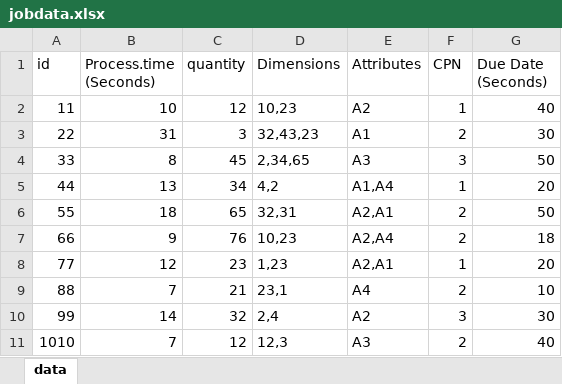
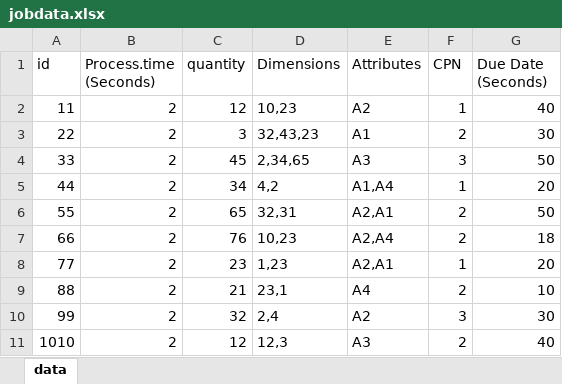
Before and after one commit to akprats33/BTP2, an Excel workbook: apidev/jobdata.xlsx, sheet data, drawn as a sheet; values as stored, in another font and other column widths than the file's, no borders; table styles not drawn; the diff names each change by its address in the sheet, - before the commit and + after, or states it on an @@ line.

```diff
--- a/apidev/jobdata.xlsx (sheet data)
+++ b/apidev/jobdata.xlsx (sheet data)
-B2 (Process.time (Seconds)): 10
+B2 (Process.time (Seconds)): 2
-B3 (Process.time (Seconds)): 31
+B3 (Process.time (Seconds)): 2
-B4 (Process.time (Seconds)): 8
+B4 (Process.time (Seconds)): 2
-B5 (Process.time (Seconds)): 13
+B5 (Process.time (Seconds)): 2
-B6 (Process.time (Seconds)): 18
+B6 (Process.time (Seconds)): 2
-B7 (Process.time (Seconds)): 9
+B7 (Process.time (Seconds)): 2
-B8 (Process.time (Seconds)): 12
+B8 (Process.time (Seconds)): 2
-B9 (Process.time (Seconds)): 7
+B9 (Process.time (Seconds)): 2
-B10 (Process.time (Seconds)): 14
+B10 (Process.time (Seconds)): 2
-B11 (Process.time (Seconds)): 7
+B11 (Process.time (Seconds)): 2
```
Also changed, not shown: 14 other files.
